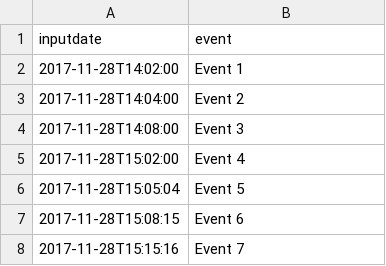
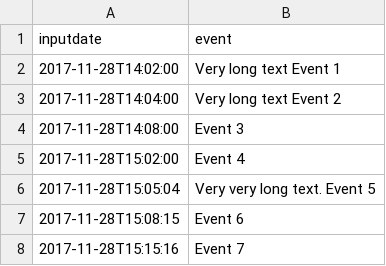
Before and after one commit to EvanBasalik/timeline, a CSV file: timeline-r-2.csv, drawn as a sheet.

```diff
--- a/timeline-r-2.csv
+++ b/timeline-r-2.csv
@@ -1,7 +1,7 @@
 inputdate,event
-2017-11-28T14:02:00,Event 1
-2017-11-28T14:04:00,Event 2
+2017-11-28T14:02:00,Very long text Event 1
+2017-11-28T14:04:00,Very long text Event 2
 2017-11-28T14:08:00,Event 3
 2017-11-28T15:02:00,Event 4
-2017-11-28T15:05:04,Event 5
+2017-11-28T15:05:04,Very very long text. Event 5
 2017-11-28T15:08:15,Event 6
```
Also changed, not shown: 1 other file.
